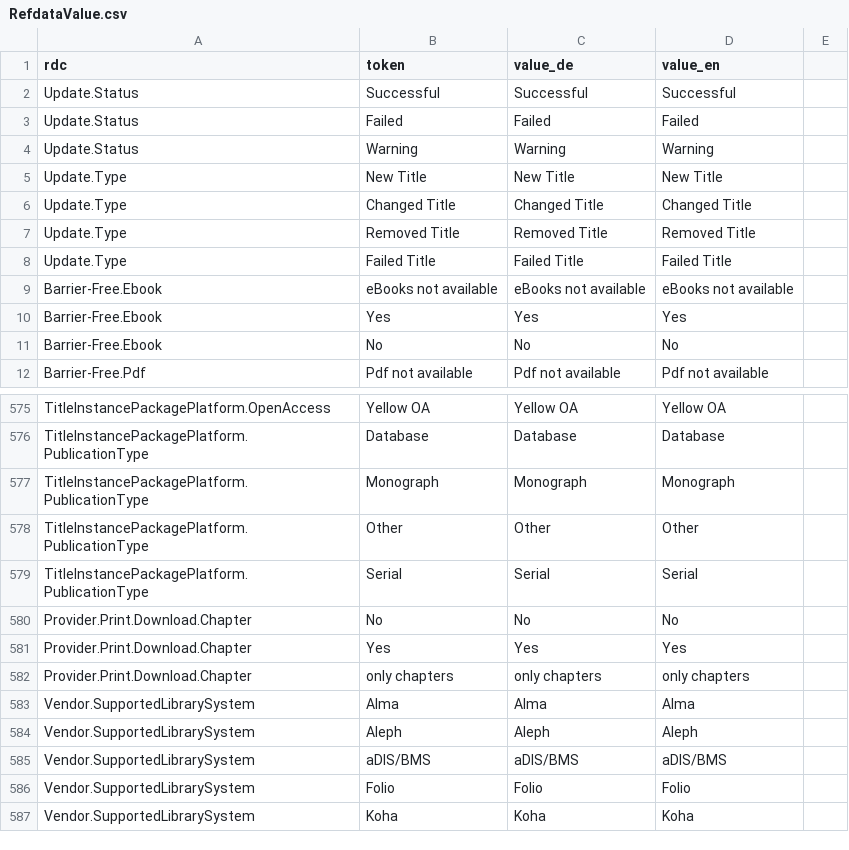
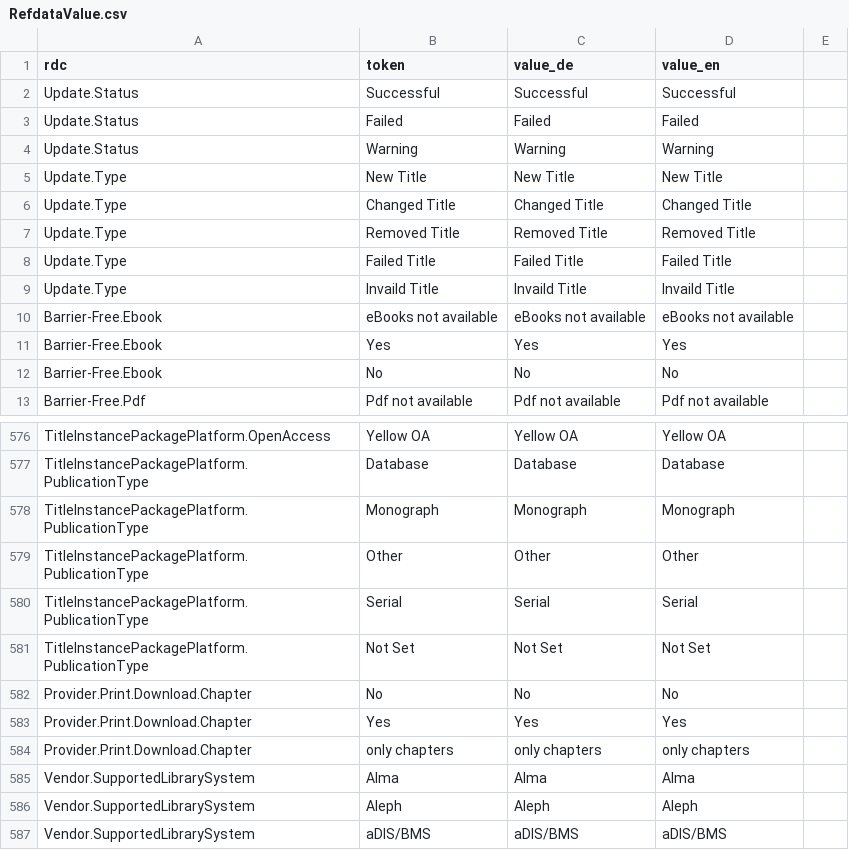
Before and after one commit to hbz/wekb2, a CSV file: src/main/webapp/setup/RefdataValue.csv, drawn as a sheet; only a part is shown, gaps mark what is left out; the shorter side is filled out with more unchanged rows.

```diff
--- a/src/main/webapp/setup/RefdataValue.csv
+++ b/src/main/webapp/setup/RefdataValue.csv
@@ -8,2 +8,3 @@ Update.Type;Removed Title;Removed Title;Removed Title
 Update.Type;Failed Title;Failed Title;Failed Title
+Update.Type;Invaild Title;Invaild Title;Invaild Title
 Barrier-Free.Ebook;eBooks not available;eBooks not available;eBooks not available
@@ -579,2 +580,3 @@ TitleInstancePackagePlatform.PublicationType;Other;Other;Other
 TitleInstancePackagePlatform.PublicationType;Serial;Serial;Serial
+TitleInstancePackagePlatform.PublicationType;Not Set;Not Set;Not Set
 Provider.Print.Download.Chapter;No;No;No
```
Also changed, not shown: 14 other files.
